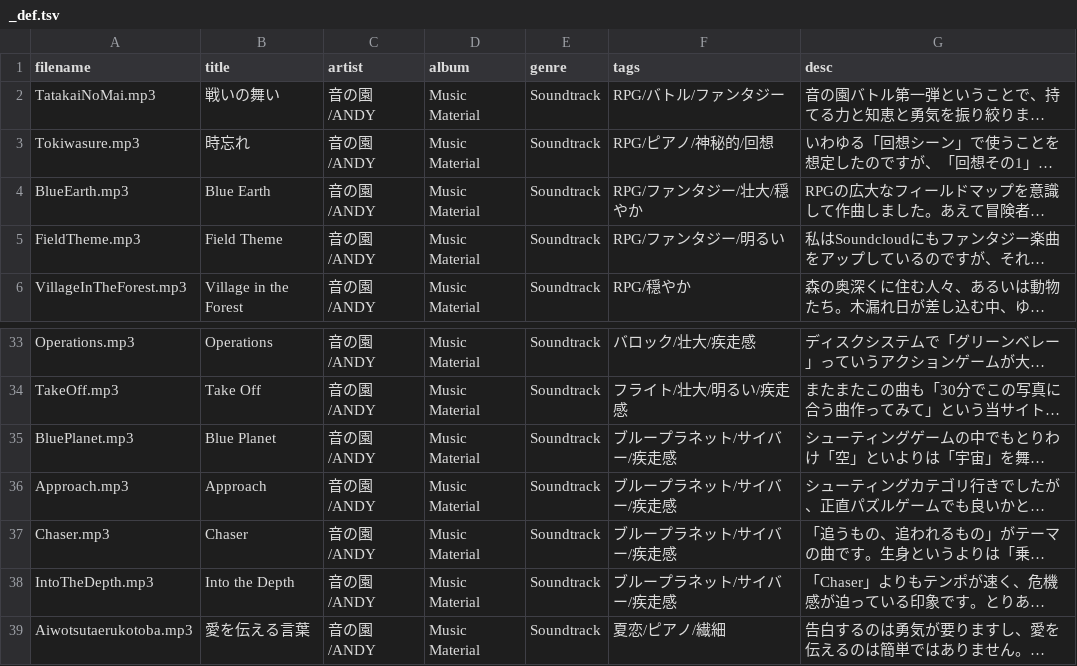
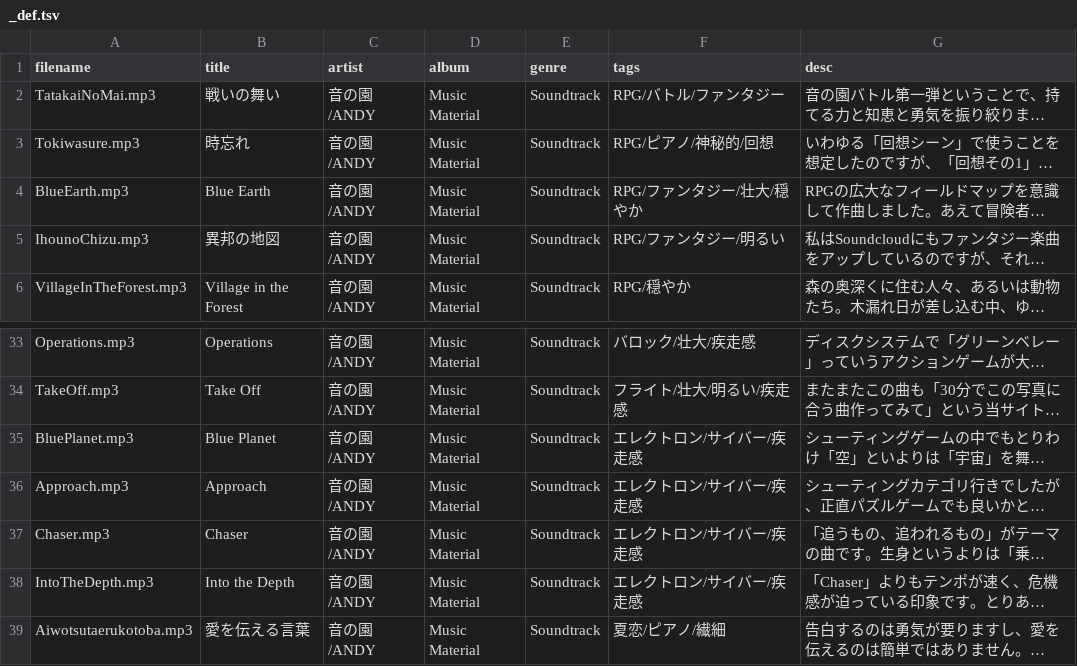
Before and after one commit to syon/tunes, a TSV file: public/tracklists/_def.tsv, drawn as a sheet; only a part is shown, gaps mark what is left out; long unchanged cells end in …; the diff names each change by its address in the sheet, - before the commit and + after, or states it on an @@ line.

```diff
--- a/public/tracklists/_def.tsv
+++ b/public/tracklists/_def.tsv
-A5 (filename): FieldTheme.mp3
+A5 (filename): IhounoChizu.mp3
-B5 (title): Field Theme
+B5 (title): 異邦の地図
-F35:F38 (tags): ブループラネット/サイバー/疾走感
+F35:F38 (tags): エレクトロン/サイバー/疾走感
```
Also changed, not shown: 5 other files.
